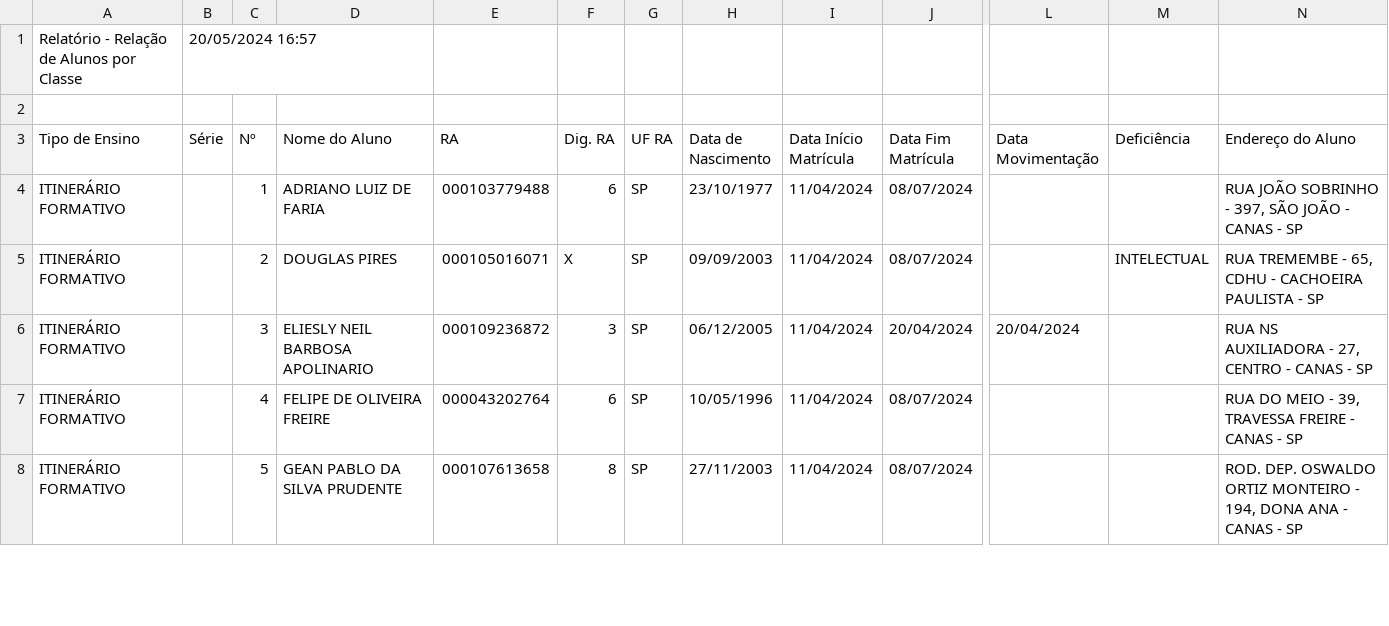
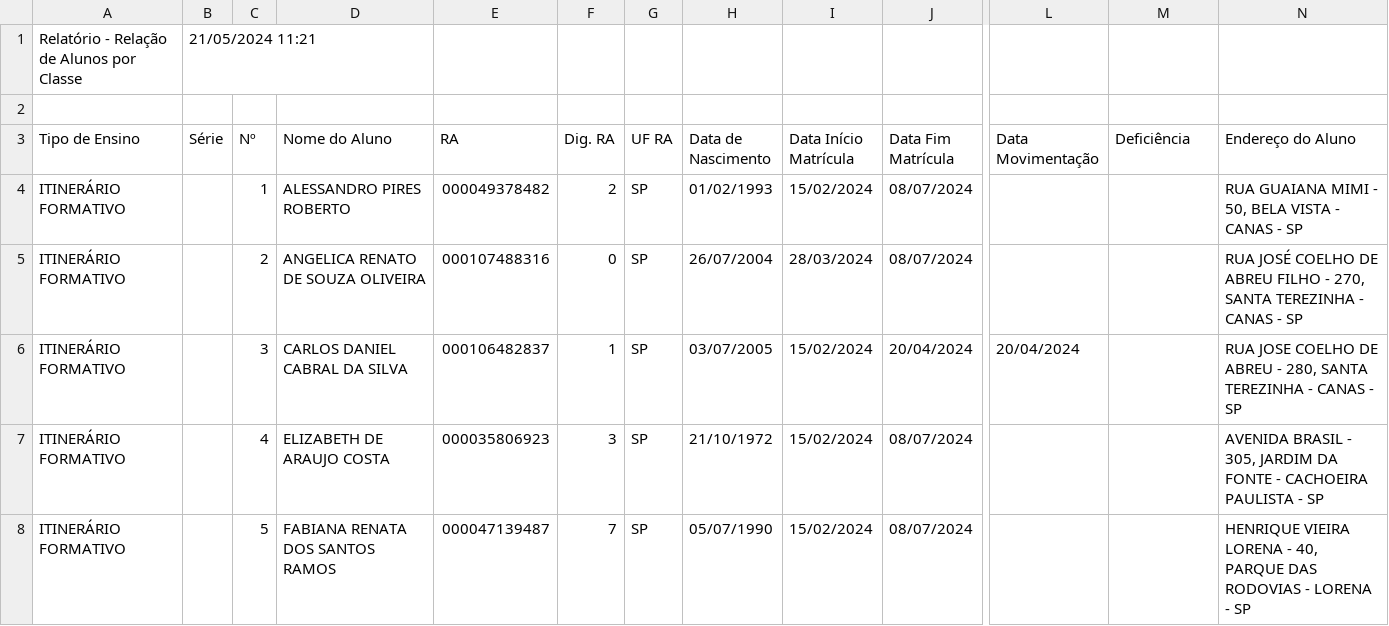
Before and after one commit to zepegm/neosed, a CSV file: staticFiles/uploads/import.csv, drawn as a sheet; only a part is shown, gaps mark what is left out; the diff covers the shown part only; the diff names each change by its address in the sheet, - before the commit and + after, or states it on an @@ line.

```diff
--- a/staticFiles/uploads/import.csv
+++ b/staticFiles/uploads/import.csv
-B1 (Série): 20/05/2024 16:57
+B1 (Série): 21/05/2024 11:21
-D4 (Nome do Aluno): ADRIANO LUIZ DE FARIA
+D4 (Nome do Aluno): ALESSANDRO PIRES ROBERTO
-E4 (RA): 000103779488
+E4 (RA): 000049378482
-F4 (Dig. RA): 6
+F4 (Dig. RA): 2
-H4 (Data de Nascimento): 23/10/1977
+H4 (Data de Nascimento): 01/02/1993
-I4 (Data Início Matrícula): 11/04/2024
+I4 (Data Início Matrícula): 15/02/2024
-N4 (Endereço do Aluno): RUA JOÃO SOBRINHO - 397, SÃO JOÃO - CANAS…
+N4 (Endereço do Aluno): RUA GUAIANA MIMI - 50, BELA VISTA - CANAS…
-D5 (Nome do Aluno): DOUGLAS PIRES
+D5 (Nome do Aluno): ANGELICA RENATO DE SOUZA OLIVEIRA
-E5 (RA): 000105016071
+E5 (RA): 000107488316
-F5 (Dig. RA): X
+F5 (Dig. RA): 0
-H5 (Data de Nascimento): 09/09/2003
+H5 (Data de Nascimento): 26/07/2004
-I5 (Data Início Matrícula): 11/04/2024
+I5 (Data Início Matrícula): 28/03/2024
-M5 (Deficiência): INTELECTUAL
+M5 (Deficiência): (empty)
-N5 (Endereço do Aluno): RUA TREMEMBE - 65, CDHU - CACHOEIRA PAULISTA - SP
+N5 (Endereço do Aluno): RUA JOSÉ COELHO DE ABREU FILHO - 270, SANTA TEREZINHA - CANAS - SP
-D6 (Nome do Aluno): ELIESLY NEIL BARBOSA APOLINARIO
+D6 (Nome do Aluno): CARLOS DANIEL CABRAL DA SILVA
-E6 (RA): 000109236872
+E6 (RA): 000106482837
-F6 (Dig. RA): 3
+F6 (Dig. RA): 1
-H6 (Data de Nascimento): 06/12/2005
+H6 (Data de Nascimento): 03/07/2005
-I6:I8 (Data Início Matrícula): 11/04/2024
+I6:I8 (Data Início Matrícula): 15/02/2024
-N6 (Endereço do Aluno): RUA NS AUXILIADORA - 27, CENTRO - CANAS…
+N6 (Endereço do Aluno): RUA JOSE COELHO DE ABREU - 280, SANTA TEREZINHA - CANAS…
-D7 (Nome do Aluno): FELIPE DE OLIVEIRA FREIRE
+D7 (Nome do Aluno): ELIZABETH DE ARAUJO COSTA
-E7 (RA): 000043202764
+E7 (RA): 000035806923
-F7 (Dig. RA): 6
+F7 (Dig. RA): 3
-H7 (Data de Nascimento): 10/05/1996
+H7 (Data de Nascimento): 21/10/1972
-N7 (Endereço do Aluno): RUA DO MEIO - 39, TRAVESSA FREIRE - CANAS - SP
+N7 (Endereço do Aluno): AVENIDA BRASIL - 305, JARDIM DA FONTE - CACHOEIRA PAULISTA - SP
-D8 (Nome do Aluno): GEAN PABLO DA SILVA PRUDENTE
+D8 (Nome do Aluno): FABIANA RENATA DOS SANTOS RAMOS
-E8 (RA): 000107613658
+E8 (RA): 000047139487
-F8 (Dig. RA): 8
+F8 (Dig. RA): 7
-H8 (Data de Nascimento): 27/11/2003
+H8 (Data de Nascimento): 05/07/1990
-N8 (Endereço do Aluno): ROD. DEP. OSWALDO ORTIZ MONTEIRO - 194, DONA ANA - CANAS - SP
+N8 (Endereço do Aluno): HENRIQUE VIEIRA LORENA - 40, PARQUE DAS RODOVIAS - LORENA - SP
```
Also changed, not shown: 8 removed rows and 18 edited cells elsewhere in this file, 2 other files.
